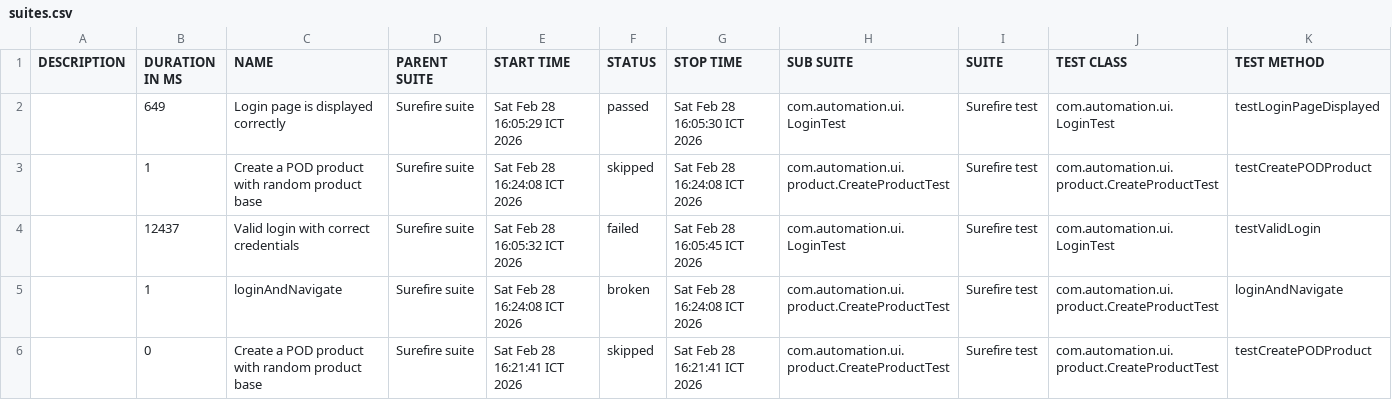
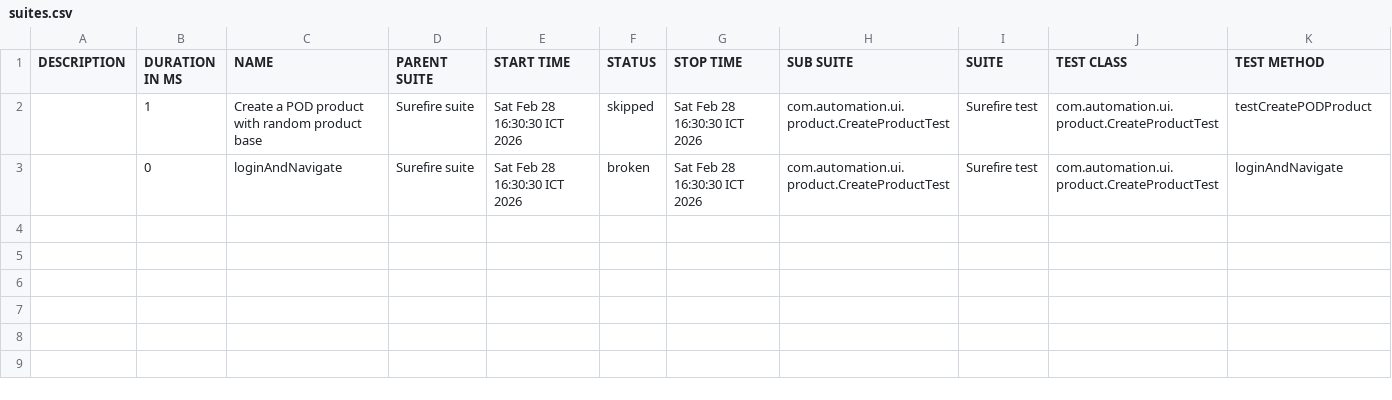
Before and after one commit to VoHoaiNam20194632-01/JavaProjects, a CSV file: data/suites.csv, drawn as a sheet.

```diff
--- a/data/suites.csv
+++ b/data/suites.csv
@@ -1,6 +1,3 @@
 "DESCRIPTION","DURATION IN MS","NAME","PARENT SUITE","START TIME","STATUS","STOP TIME","SUB SUITE","SUITE","TEST CLASS","TEST METHOD"
-"","649","Login page is displayed correctly","Surefire suite","Sat Feb 28 16:05:29 ICT 2026","passed","Sat Feb 28 16:05:30 ICT 2026","com.automation.ui.LoginTest","Surefire test","com.automation.ui.LoginTest","testLoginPageDisplayed"
-"","1","Create a POD product with random product base","Surefire suite","Sat Feb 28 16:24:08 ICT 2026","skipped","Sat Feb 28 16:24:08 ICT 2026","com.automation.ui.product.CreateProductTest","Surefire test","com.automation.ui.product.CreateProductTest","testCreatePODProduct"
-"","12437","Valid login with correct credentials","Surefire suite","Sat Feb 28 16:05:32 ICT 2026","failed","Sat Feb 28 16:05:45 ICT 2026","com.automation.ui.LoginTest","Surefire test","com.automation.ui.LoginTest","testValidLogin"
-"","1","loginAndNavigate","Surefire suite","Sat Feb 28 16:24:08 ICT 2026","broken","Sat Feb 28 16:24:08 ICT 2026","com.automation.ui.product.CreateProductTest","Surefire test","com.automation.ui.product.CreateProductTest","loginAndNavigate"
-"","0","Create a POD product with random product base","Surefire suite","Sat Feb 28 16:21:41 ICT 2026","skipped","Sat Feb 28 16:21:41 ICT 2026","com.automation.ui.product.CreateProductTest","Surefire test","com.automation.ui.product.CreateProductTest","testCreatePODProduct"
+"","1","Create a POD product with random product base","Surefire suite","Sat Feb 28 16:30:30 ICT 2026","skipped","Sat Feb 28 16:30:30 ICT 2026","com.automation.ui.product.CreateProductTest","Surefire test","com.automation.ui.product.CreateProductTest","testCreatePODProduct"
+"","0","loginAndNavigate","Surefire suite","Sat Feb 28 16:30:30 ICT 2026","broken","Sat Feb 28 16:30:30 ICT 2026","com.automation.ui.product.CreateProductTest","Surefire test","com.automation.ui.product.CreateProductTest","loginAndNavigate"
```
Also changed, not shown: data/behaviors.csv, 51 other files.
